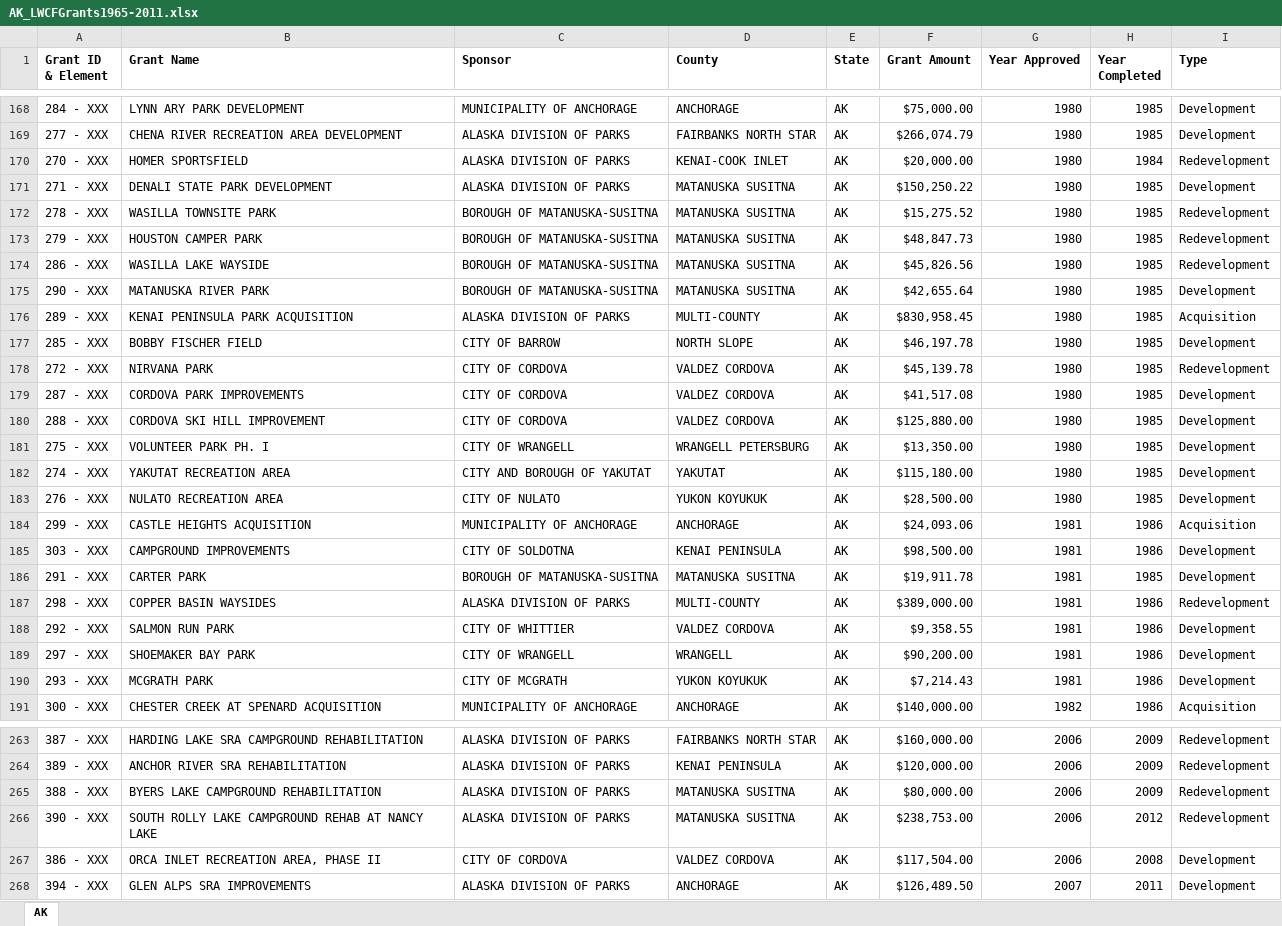
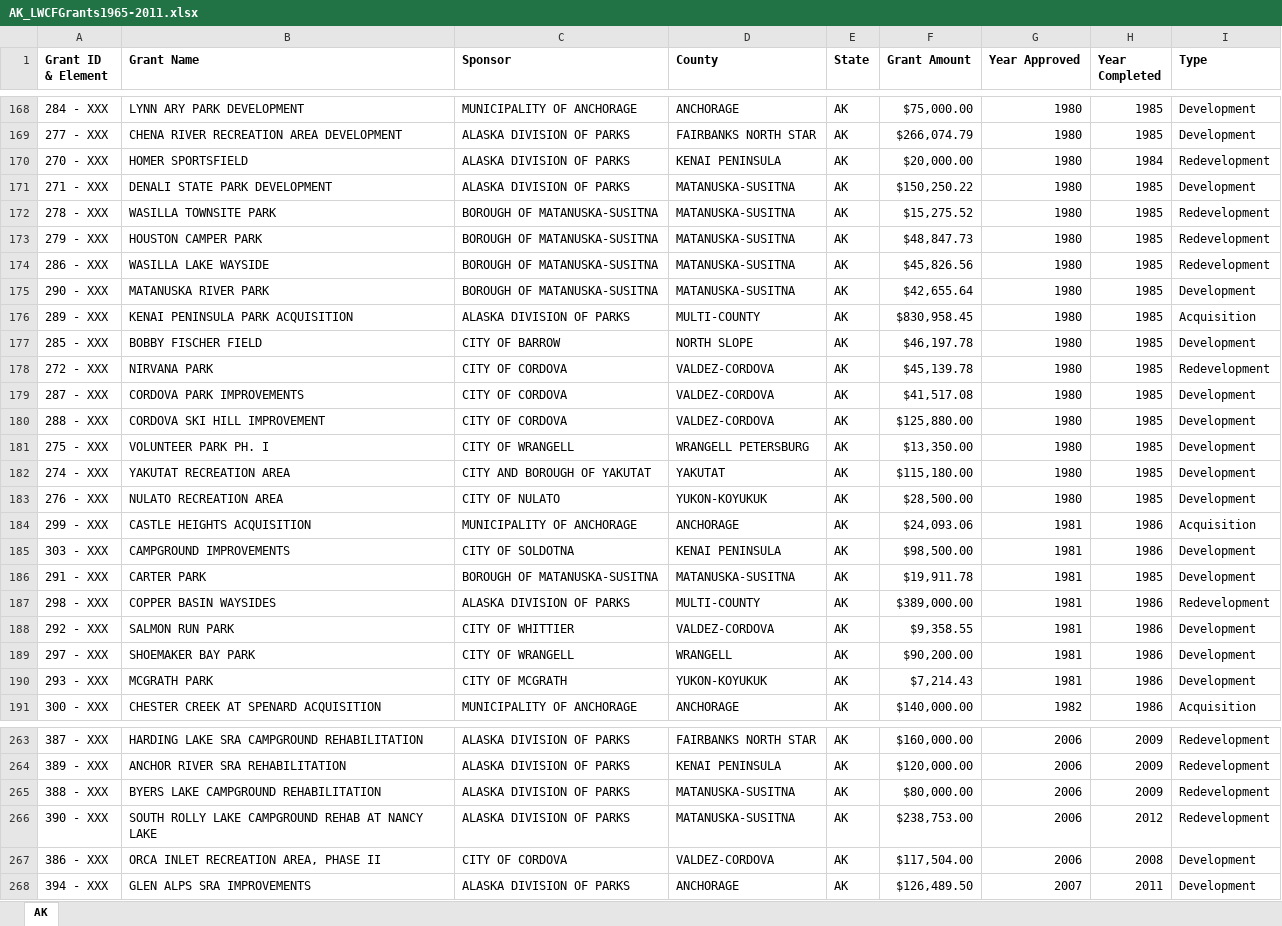
Before and after one commit to HKuz/DSforC, an Excel workbook: LWCF/Data/StateGrantData/AK_LWCFGrants1965-2011.xlsx, sheet AK, drawn as a sheet; only a part is shown, gaps mark what is left out; values as stored, in another font and other column widths than the file's, no borders; the diff covers the shown part only; the diff names each change by its address in the sheet, - before the commit and + after, or states it on an @@ line.

Commit message:
fix: edit county names to include hyphens

```diff
--- a/LWCF/Data/StateGrantData/AK_LWCFGrants1965-2011.xlsx (sheet AK)
+++ b/LWCF/Data/StateGrantData/AK_LWCFGrants1965-2011.xlsx (sheet AK)
-D170 (County): KENAI-COOK INLET
+D170 (County): KENAI PENINSULA
-D171:D175 (County): MATANUSKA SUSITNA
+D171:D175 (County): MATANUSKA-SUSITNA
-D178:D180 (County): VALDEZ CORDOVA
+D178:D180 (County): VALDEZ-CORDOVA
-D183 (County): YUKON KOYUKUK
+D183 (County): YUKON-KOYUKUK
-D186 (County): MATANUSKA SUSITNA
+D186 (County): MATANUSKA-SUSITNA
-D188 (County): VALDEZ CORDOVA
+D188 (County): VALDEZ-CORDOVA
-D190 (County): YUKON KOYUKUK
+D190 (County): YUKON-KOYUKUK
-D265:D266 (County): MATANUSKA SUSITNA
+D265:D266 (County): MATANUSKA-SUSITNA
-D267 (County): VALDEZ CORDOVA
+D267 (County): VALDEZ-CORDOVA
```
Also changed, not shown: 26 edited cells elsewhere in this sheet.
